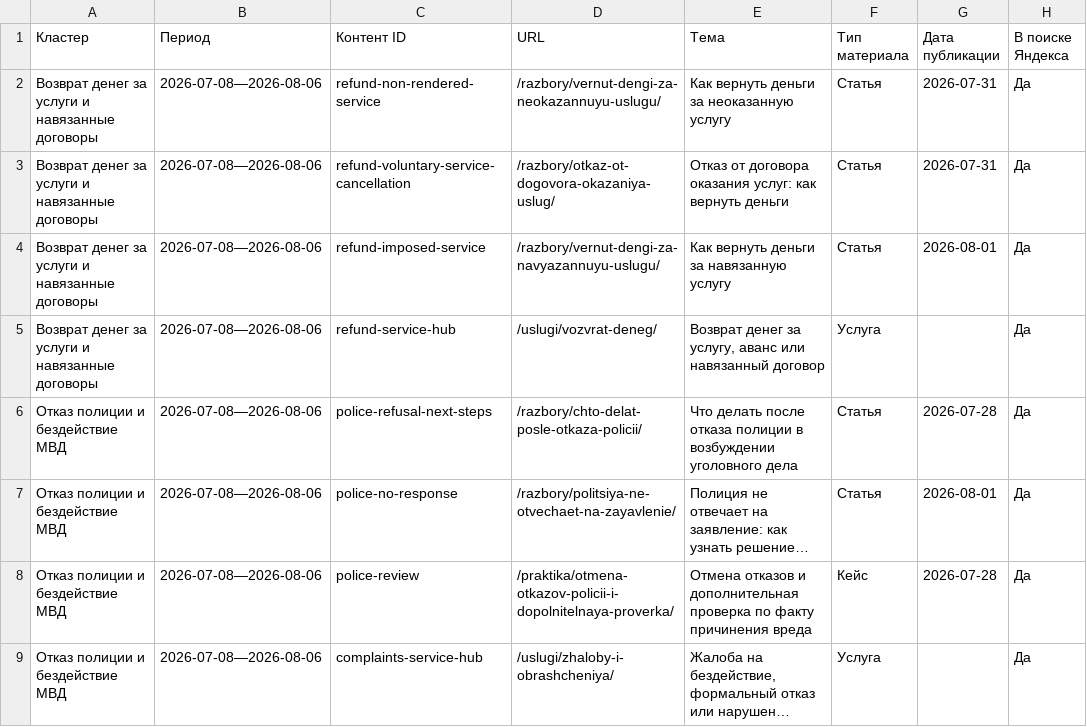
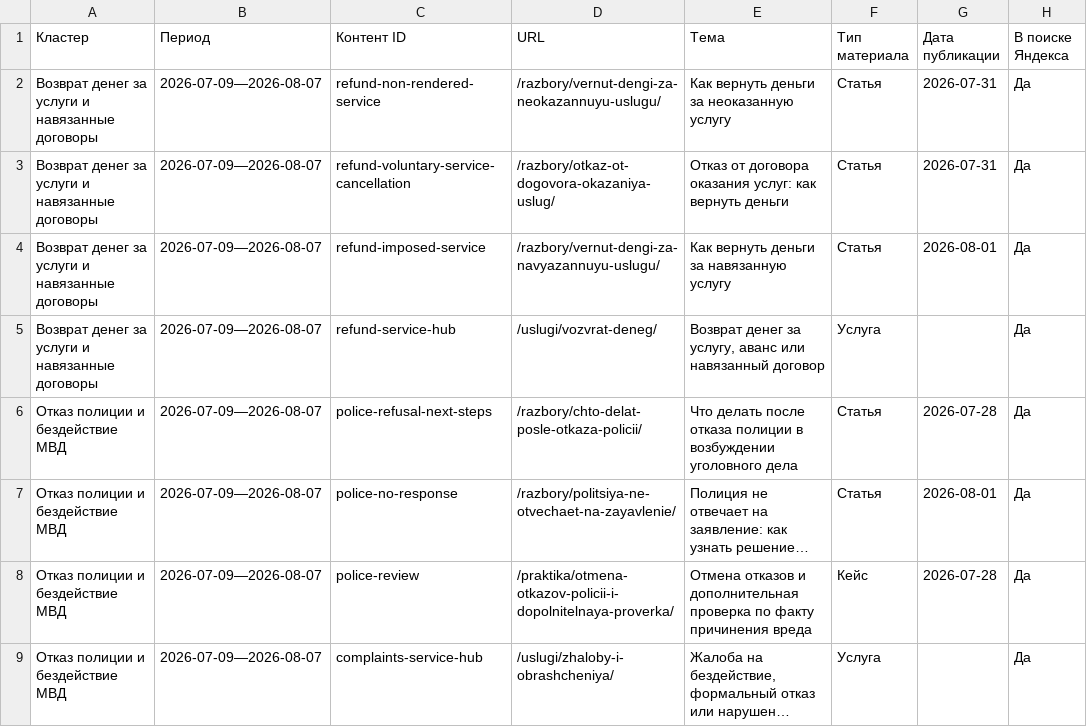
Before and after one commit to zcasqw92-yurist/maxim-shevchuk-lawyer, a CSV file: reports/seo-data/sheet-cluster-statistics.csv, drawn as a sheet; only a part is shown; long unchanged cells end in …; the diff names each change by its address in the sheet, - before the commit and + after, or states it on an @@ line.

```diff
--- a/reports/seo-data/sheet-cluster-statistics.csv
+++ b/reports/seo-data/sheet-cluster-statistics.csv
-B2:B9 (Период): 2026-07-08—2026-08-06
+B2:B9 (Период): 2026-07-09—2026-08-07
```
Also changed, not shown: reports/seo-data/google-search-console-pages.csv, reports/seo-data/sheet-content-contact-signals.csv, 5 other files.
